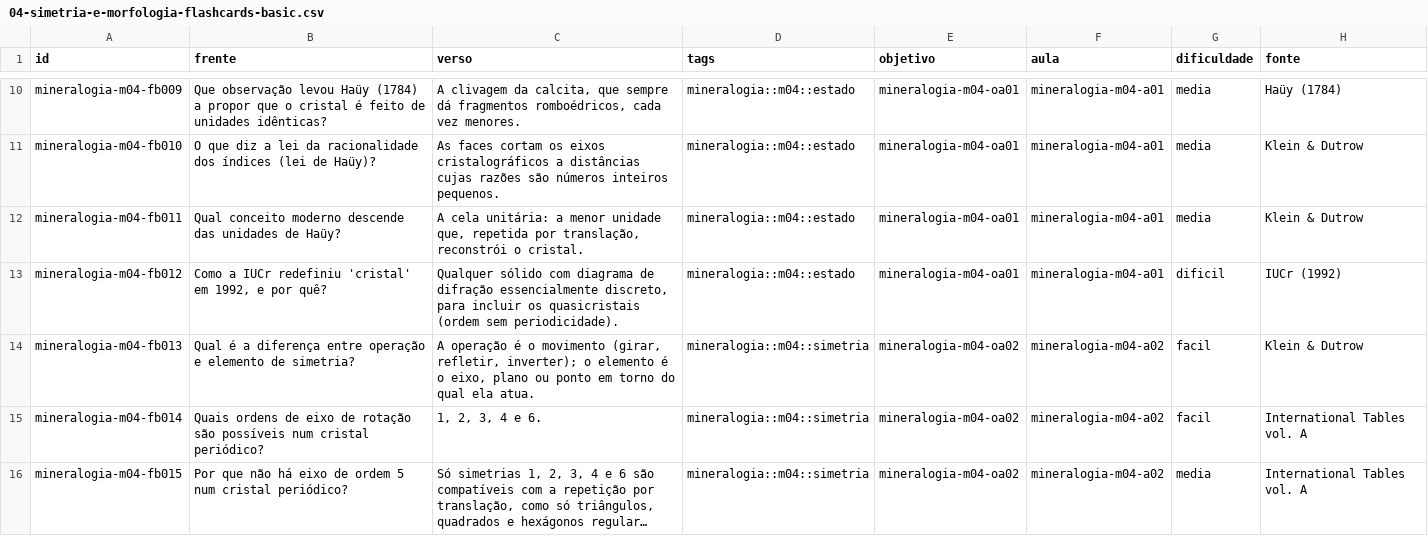
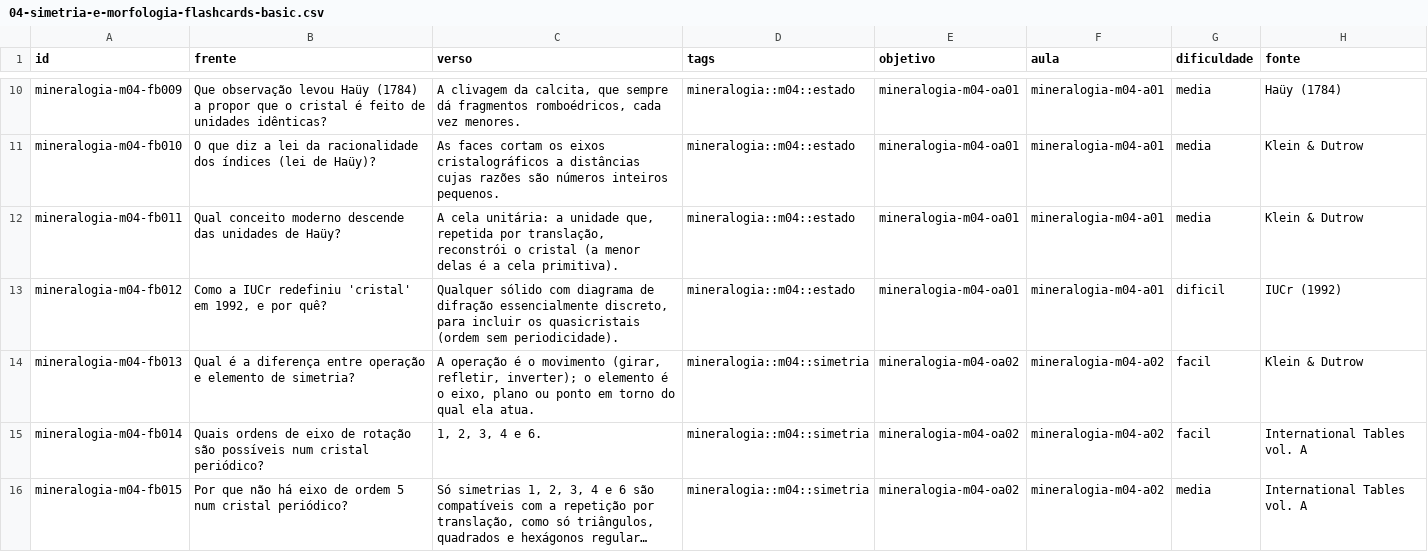
Before and after one commit to felipeferreirads/.cursos, a CSV file: curso-mineralogia/04-simetria-e-morfologia/04-simetria-e-morfologia-flashcards-basic.csv, drawn as a sheet; only a part is shown, gaps mark what is left out; long unchanged cells end in ….

```diff
--- a/curso-mineralogia/04-simetria-e-morfologia/04-simetria-e-morfologia-flashcards-basic.csv
+++ b/curso-mineralogia/04-simetria-e-morfologia/04-simetria-e-morfologia-flashcards-basic.csv
@@ -11,3 +11,3 @@
 "mineralogia-m04-fb010";"O que diz a lei da racionalidade dos índices (lei de Haüy)?";"As faces cortam os eixos cristalográficos a distâncias cujas razões são números inteiros pequenos.";"mineralogia::m04::estado";"mineralogia-m04-oa01";"mineralogia-m04-a01";"media";"Klein & Dutrow"
-"mineralogia-m04-fb011";"Qual conceito moderno descende das unidades de Haüy?";"A cela unitária: a menor unidade que, repetida por translação, reconstrói o cristal.";"mineralogia::m04::estado";"mineralogia-m04-oa01";"mineralogia-m04-a01";"media";"Klein & Dutrow"
+"mineralogia-m04-fb011";"Qual conceito moderno descende das unidades de Haüy?";"A cela unitária: a unidade que, repetida por translação, reconstrói o cristal (a menor delas é a cela primitiva).";"mineralogia::m04::estado";"mineralogia-m04-oa01";"mineralogia-m04-a01";"media";"Klein & Dutrow"
 "mineralogia-m04-fb012";"Como a IUCr redefiniu 'cristal' em 1992, e por quê?";"Qualquer sólido com diagrama de difração essencialmente discreto, para incluir os quasicristais (ordem sem periodicidade).";"mineralogia::m04::estado";"mineralogia-m04-oa01";"mineralogia-m04-a01";"dificil";"IUCr (1992)"
```
Also changed, not shown: 49 other files.
